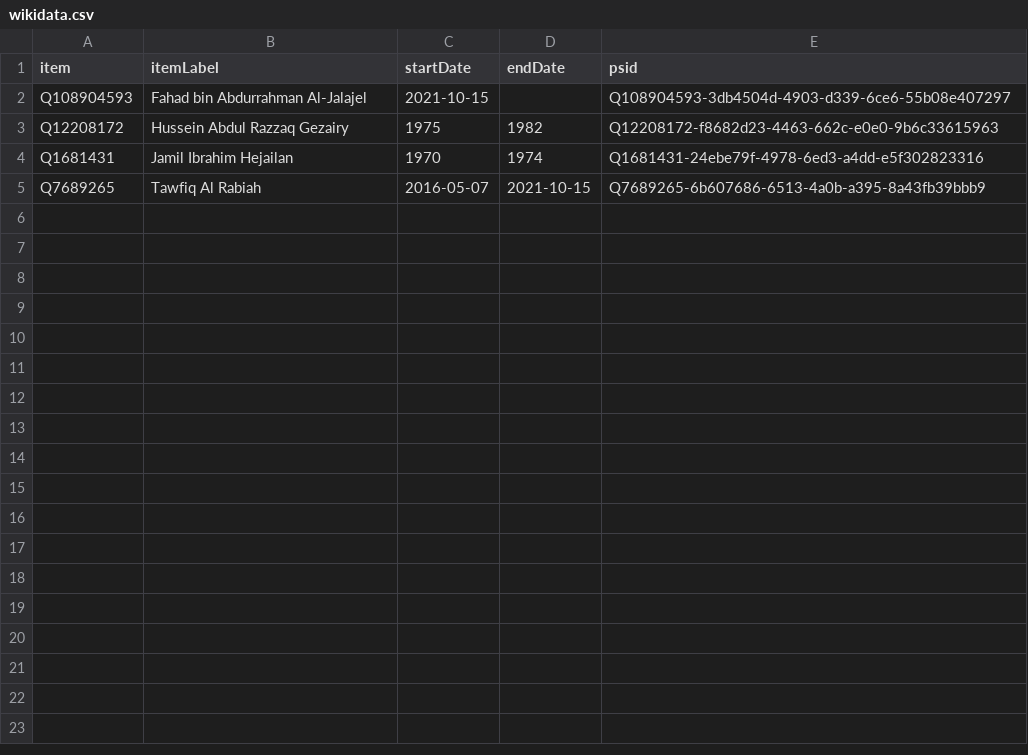
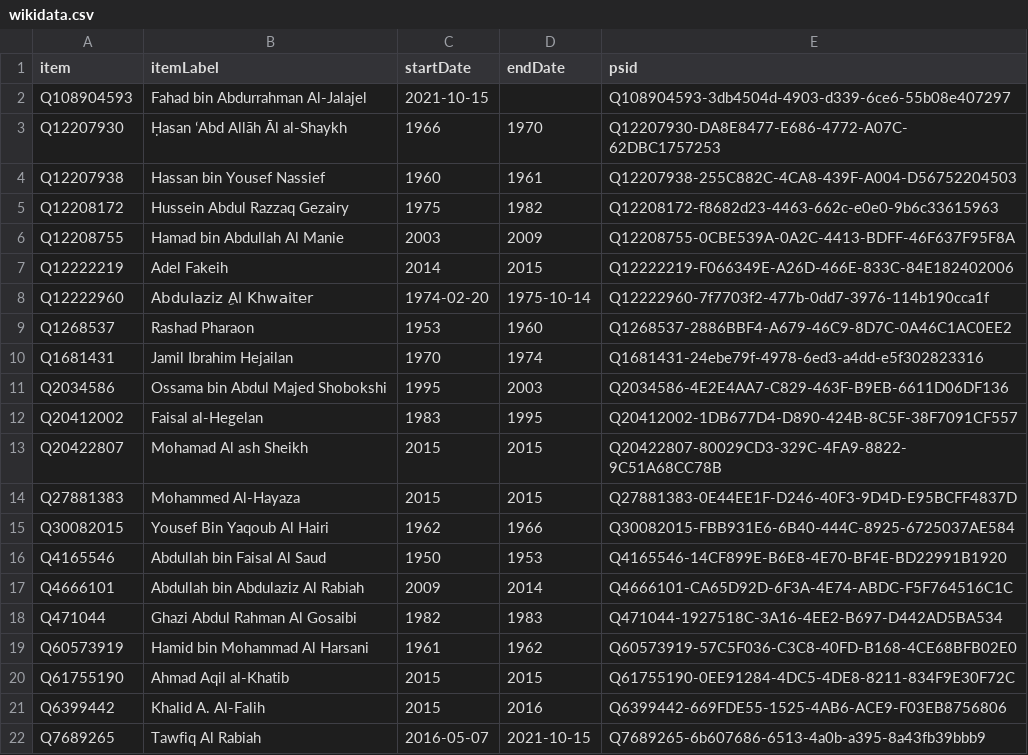
Before and after one commit to every-politician-scrapers/saudi-ministers, a CSV file: sources/health-minister/wikidata.csv, drawn as a sheet; the diff names each change by its address in the sheet, - before the commit and + after, or states it on an @@ line.

Commit message:
Compare external sources to Wikidata

```diff
--- a/sources/health-minister/wikidata.csv
+++ b/sources/health-minister/wikidata.csv
+row 3: Q12207930 | Ḥasan ʻAbd Allāh Āl al-Shaykh | 1966 | 1970 | Q12207930-DA8E8477-E686-4772-A07C-62DBC1757253
+row 4: Q12207938 | Hassan bin Yousef Nassief | 1960 | 1961 | Q12207938-255C882C-4CA8-439F-A004-D56752204503
+row 6: Q12208755 | Hamad bin Abdullah Al Manie | 2003 | 2009 | Q12208755-0CBE539A-0A2C-4413-BDFF-46F637F95F8A
+row 7: Q12222219 | Adel Fakeih | 2014 | 2015 | Q12222219-F066349E-A26D-466E-833C-84E182402006
+row 8: Q12222960 | Abdulaziz ِAl Khwaiter | 1974-02-20 | 1975-10-14 | Q12222960-7f7703f2-477b-0dd7-3976-114b190cca1f
+row 9: Q1268537 | Rashad Pharaon | 1953 | 1960 | Q1268537-2886BBF4-A679-46C9-8D7C-0A46C1AC0EE2
+row 11: Q2034586 | Ossama bin Abdul Majed Shobokshi | 1995 | 2003 | Q2034586-4E2E4AA7-C829-463F-B9EB-6611D06DF136
+row 12: Q20412002 | Faisal al-Hegelan | 1983 | 1995 | Q20412002-1DB677D4-D890-424B-8C5F-38F7091CF557
+row 13: Q20422807 | Mohamad Al ash Sheikh | 2015 | 2015 | Q20422807-80029CD3-329C-4FA9-8822-9C51A68CC78B
+row 14: Q27881383 | Mohammed Al-Hayaza | 2015 | 2015 | Q27881383-0E44EE1F-D246-40F3-9D4D-E95BCFF4837D
+row 15: Q30082015 | Yousef Bin Yaqoub Al Hairi | 1962 | 1966 | Q30082015-FBB931E6-6B40-444C-8925-6725037AE584
+row 16: Q4165546 | Abdullah bin Faisal Al Saud | 1950 | 1953 | Q4165546-14CF899E-B6E8-4E70-BF4E-BD22991B1920
+row 17: Q4666101 | Abdullah bin Abdulaziz Al Rabiah | 2009 | 2014 | Q4666101-CA65D92D-6F3A-4E74-ABDC-F5F764516C1C
+row 18: Q471044 | Ghazi Abdul Rahman Al Gosaibi | 1982 | 1983 | Q471044-1927518C-3A16-4EE2-B697-D442AD5BA534
+row 19: Q60573919 | Hamid bin Mohammad Al Harsani | 1961 | 1962 | Q60573919-57C5F036-C3C8-40FD-B168-4CE68BFB02E0
+row 20: Q61755190 | Ahmad Aqil al-Khatib | 2015 | 2015 | Q61755190-0EE91284-4DC5-4DE8-8211-834F9E30F72C
+row 21: Q6399442 | Khalid A. Al-Falih | 2015 | 2016 | Q6399442-669FDE55-1525-4AB6-ACE9-F03EB8756806
```
Also changed, not shown: sources/defence-minister/wikidata.csv, sources/finance-minister/wikidata.csv, 14 other files.
